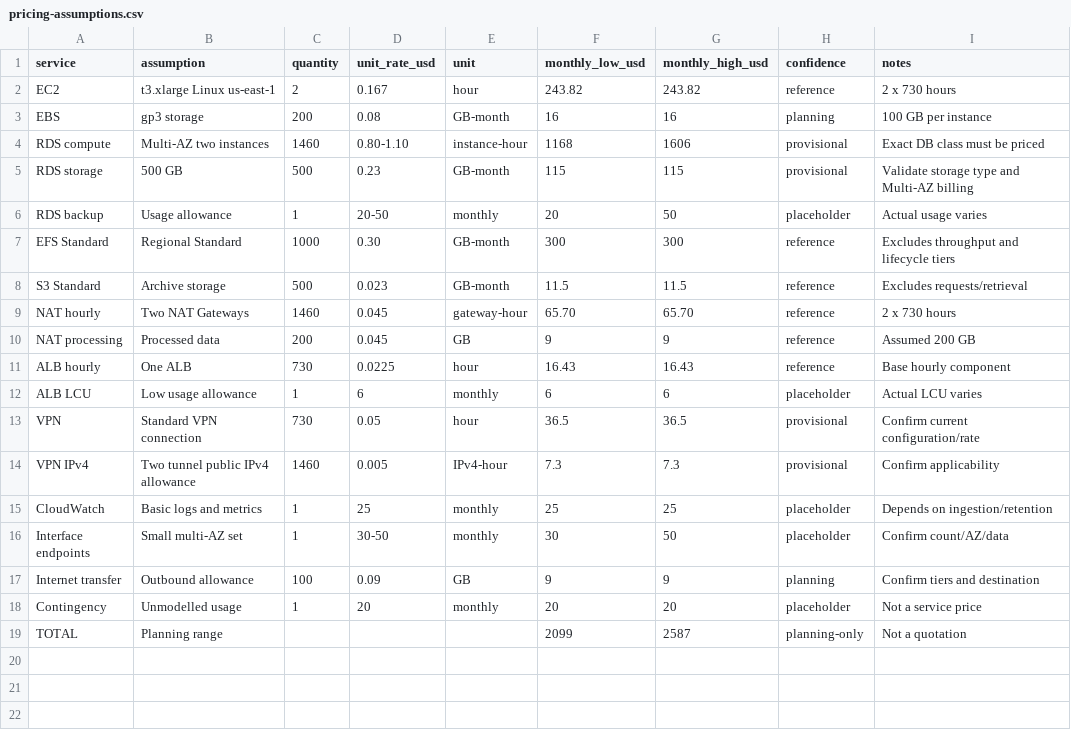
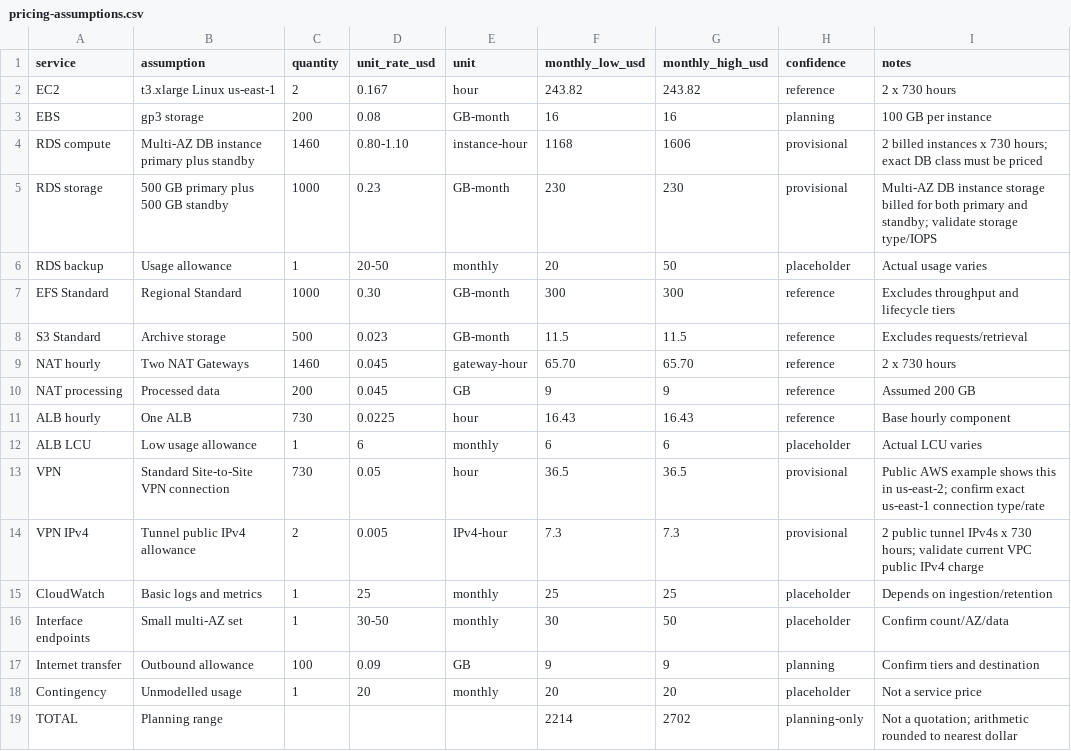
Before and after one commit to fhyxx/aws-cloud-migration-blueprint, a CSV file: cost/pricing-assumptions.csv, drawn as a sheet.

Commit message:
Audit correction: update cost/pricing-assumptions.csv

```diff
--- a/cost/pricing-assumptions.csv
+++ b/cost/pricing-assumptions.csv
@@ -3,4 +3,4 @@ EC2,t3.xlarge Linux us-east-1,2,0.167,hour,243.82,243.82,reference,2 x 730 hours
 EBS,gp3 storage,200,0.08,GB-month,16,16,planning,100 GB per instance
-RDS compute,Multi-AZ two instances,1460,0.80-1.10,instance-hour,1168,1606,provisional,Exact DB class must be priced
-RDS storage,500 GB,500,0.23,GB-month,115,115,provisional,Validate storage type and Multi-AZ billing
+RDS compute,Multi-AZ DB instance primary plus standby,1460,0.80-1.10,instance-hour,1168,1606,provisional,2 billed instances x 730 hours; exact DB class must be priced
+RDS storage,500 GB primary plus 500 GB standby,1000,0.23,GB-month,230,230,provisional,Multi-AZ DB instance storage billed for both primary and standby; validate storage type/IOPS
 RDS backup,Usage allowance,1,20-50,monthly,20,50,placeholder,Actual usage varies
@@ -12,4 +12,4 @@ ALB hourly,One ALB,730,0.0225,hour,16.43,16.43,reference,Base hourly component
 ALB LCU,Low usage allowance,1,6,monthly,6,6,placeholder,Actual LCU varies
-VPN,Standard VPN connection,730,0.05,hour,36.5,36.5,provisional,Confirm current configuration/rate
-VPN IPv4,Two tunnel public IPv4 allowance,1460,0.005,IPv4-hour,7.3,7.3,provisional,Confirm applicability
+VPN,Standard Site-to-Site VPN connection,730,0.05,hour,36.5,36.5,provisional,Public AWS example shows this in us-east-2; confirm exact us-east-1 connection type/rate
+VPN IPv4,Tunnel public IPv4 allowance,2,0.005,IPv4-hour,7.3,7.3,provisional,2 public tunnel IPv4s x 730 hours; validate current VPC public IPv4 charge
 CloudWatch,Basic logs and metrics,1,25,monthly,25,25,placeholder,Depends on ingestion/retention
@@ -18,2 +18,2 @@ Internet transfer,Outbound allowance,100,0.09,GB,9,9,planning,Confirm tiers and
 Contingency,Unmodelled usage,1,20,monthly,20,20,placeholder,Not a service price
-TOTAL,Planning range,,,,2099,2587,planning-only,Not a quotation
+TOTAL,Planning range,,,,2214,2702,planning-only,Not a quotation; arithmetic rounded to nearest dollar
```
